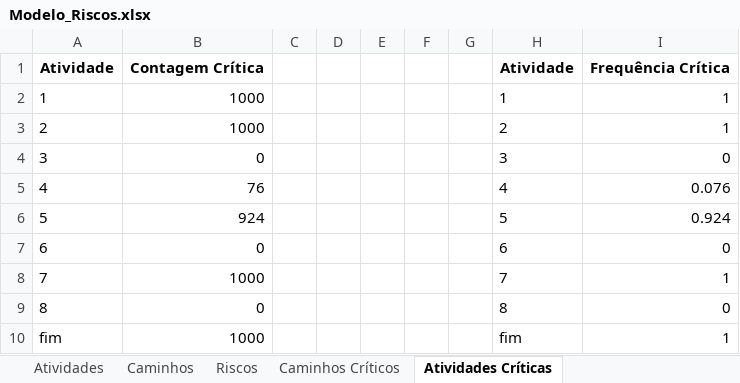
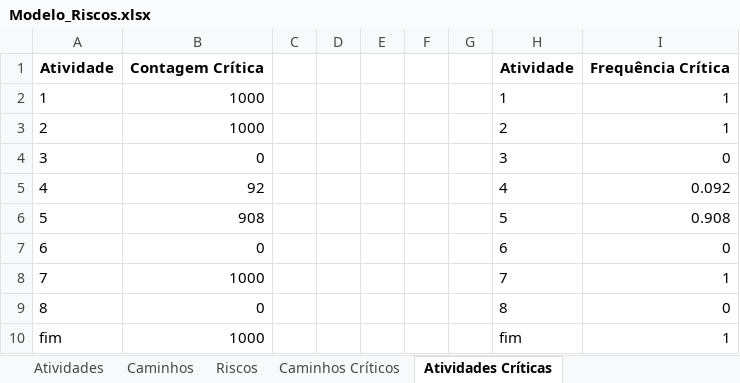
Before and after one commit to gaba23/ARNA_UFPE, an Excel workbook: api/Modelo_Riscos.xlsx, sheet Atividades Críticas, drawn as a sheet; values as stored, in another font and other column widths than the file's, no borders; the diff names each change by its address in the sheet, - before the commit and + after, or states it on an @@ line.

```diff
--- a/api/Modelo_Riscos.xlsx (sheet Atividades Críticas)
+++ b/api/Modelo_Riscos.xlsx (sheet Atividades Críticas)
-B5: 76
+B5: 92
-I5: 0.076
+I5: 0.092
-B6: 924
+B6: 908
-I6: 0.924
+I6: 0.908
```
Also changed, not shown: sheet Riscos, sheet Atividades, sheet Caminhos, sheet Distribuição Projeto e Risco, sheet Crucialidade Caminhos e Atividades, sheet Caminhos Críticos, 18 other files.
